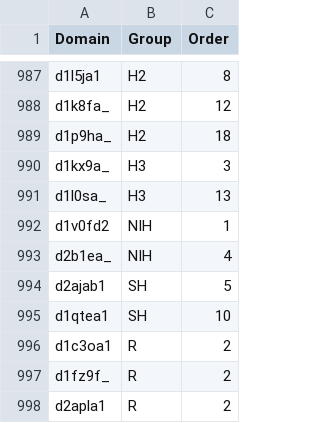
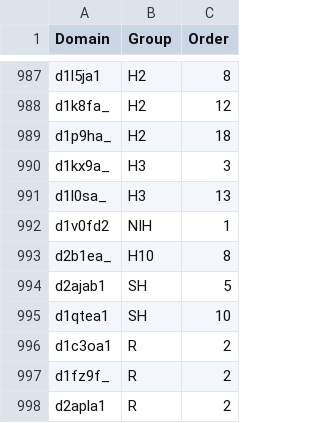
Before and after one commit to rcsb/symmetry-benchmark, a TSV file: domain_symm_benchmark.tsv, drawn as a sheet; only a part is shown, gaps mark what is left out.

Commit message:
Set order d2b1ea_

```diff
--- a/domain_symm_benchmark.tsv
+++ b/domain_symm_benchmark.tsv
@@ -992,3 +992,3 @@ d1l0sa_	H3	13
 d1v0fd2	NIH	1
-d2b1ea_	NIH	4
+d2b1ea_	H10	8
 d2ajab1	SH	5
```
